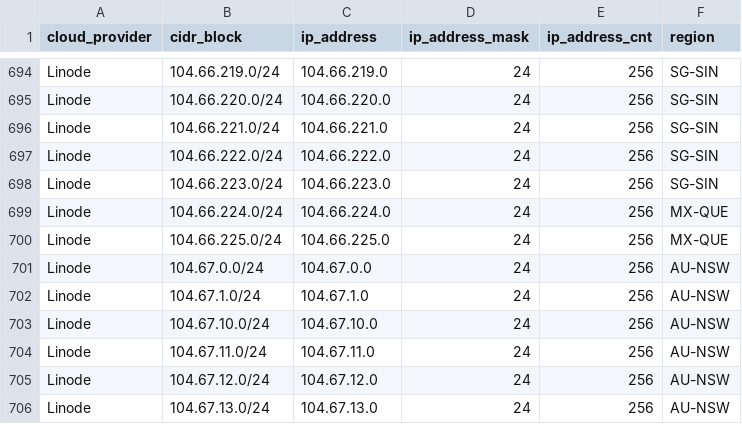
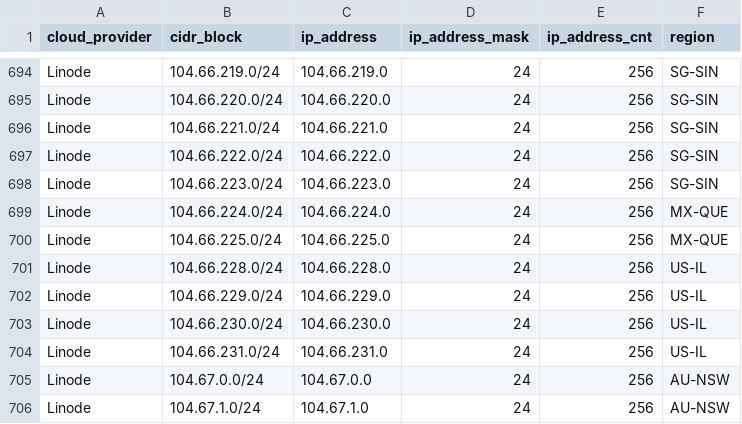
Before and after one commit to tobilg/public-cloud-provider-ip-ranges, a CSV file: data/providers/linode.csv, drawn as a sheet; only a part is shown, gaps mark what is left out; the shorter side is filled out with more unchanged rows; the diff names each change by its address in the sheet, - before the commit and + after, or states it on an @@ line.

Commit message:
[no ci] Data update on 2026-11-20T12:28:39

```diff
--- a/data/providers/linode.csv
+++ b/data/providers/linode.csv
+row 701: Linode | 104.66.228.0/24 | 104.66.228.0 | 24 | 256 | US-IL
+row 702: Linode | 104.66.229.0/24 | 104.66.229.0 | 24 | 256 | US-IL
+row 703: Linode | 104.66.230.0/24 | 104.66.230.0 | 24 | 256 | US-IL
+row 704: Linode | 104.66.231.0/24 | 104.66.231.0 | 24 | 256 | US-IL
```
Also changed, not shown: data/providers/aws.csv, 8 other files.
